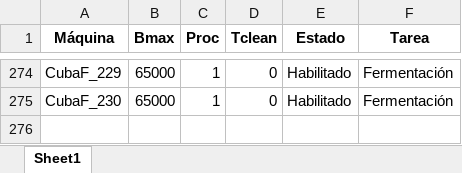
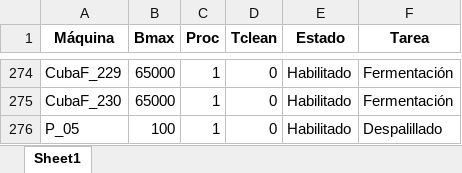
Before and after one commit to Luciano-atm/Backend_WineOp_1.0, an Excel workbook: dssProject/Modelo_matemático/settings.xlsx, sheet Sheet1, drawn as a sheet; only a part is shown, gaps mark what is left out; values as stored, in another font and other column widths than the file's, no borders; the diff names each change by its address in the sheet, - before the commit and + after, or states it on an @@ line.

```diff
--- a/dssProject/Modelo_matemático/settings.xlsx (sheet Sheet1)
+++ b/dssProject/Modelo_matemático/settings.xlsx (sheet Sheet1)
+row 276: P_05 | 100 | 1 | 0 | Habilitado | Despalillado
```
Also changed, not shown: Info-Día.xlsx, dssProject/Modelo_matemático/Files/Resumen.xlsx, 10 other files.
